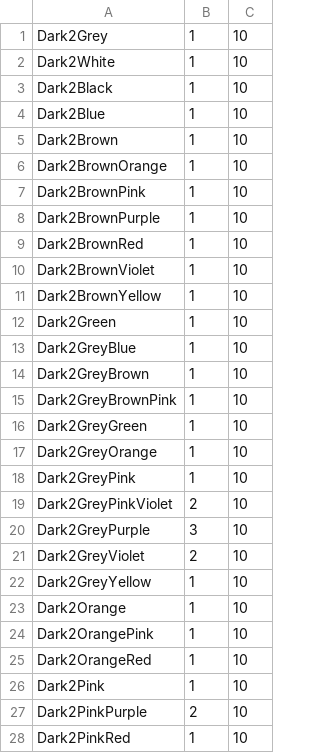
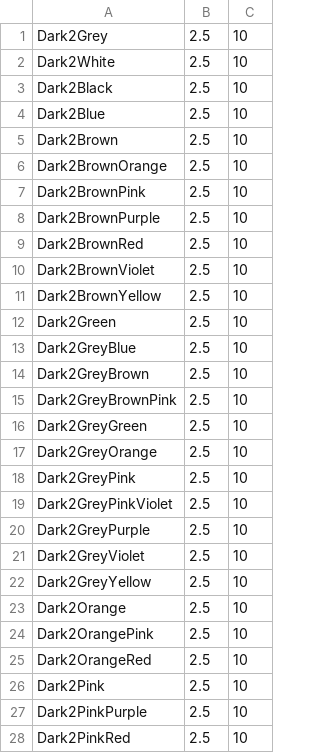
Before and after one commit to theunknowner/Thresholds, a CSV file: Thresholds/entropy-thresholds.csv, drawn as a sheet; only a part is shown; the diff covers the shown part only.

Commit message:
5/8/15 - backup

```diff
--- a/Thresholds/entropy-thresholds.csv
+++ b/Thresholds/entropy-thresholds.csv
@@ -1,28 +1,28 @@
-Dark2Grey,1,10
-Dark2White,1,10
-Dark2Black,1,10
-Dark2Blue,1,10
-Dark2Brown,1,10
-Dark2BrownOrange,1,10
-Dark2BrownPink,1,10
-Dark2BrownPurple,1,10
-Dark2BrownRed,1,10
-Dark2BrownViolet,1,10
-Dark2BrownYellow,1,10
-Dark2Green,1,10
-Dark2GreyBlue,1,10
-Dark2GreyBrown,1,10
-Dark2GreyBrownPink,1,10
-Dark2GreyGreen,1,10
-Dark2GreyOrange,1,10
-Dark2GreyPink,1,10
-Dark2GreyPinkViolet,2,10
-Dark2GreyPurple,3,10
-Dark2GreyViolet,2,10
-Dark2GreyYellow,1,10
-Dark2Orange,1,10
-Dark2OrangePink,1,10
-Dark2OrangeRed,1,10
-Dark2Pink,1,10
-Dark2PinkPurple,2,10
-Dark2PinkRed,1,10
+Dark2Grey,2.5,10
+Dark2White,2.5,10
+Dark2Black,2.5,10
+Dark2Blue,2.5,10
+Dark2Brown,2.5,10
+Dark2BrownOrange,2.5,10
+Dark2BrownPink,2.5,10
+Dark2BrownPurple,2.5,10
+Dark2BrownRed,2.5,10
+Dark2BrownViolet,2.5,10
+Dark2BrownYellow,2.5,10
+Dark2Green,2.5,10
+Dark2GreyBlue,2.5,10
+Dark2GreyBrown,2.5,10
+Dark2GreyBrownPink,2.5,10
+Dark2GreyGreen,2.5,10
+Dark2GreyOrange,2.5,10
+Dark2GreyPink,2.5,10
+Dark2GreyPinkViolet,2.5,10
+Dark2GreyPurple,2.5,10
+Dark2GreyViolet,2.5,10
+Dark2GreyYellow,2.5,10
+Dark2Orange,2.5,10
+Dark2OrangePink,2.5,10
+Dark2OrangeRed,2.5,10
+Dark2Pink,2.5,10
+Dark2PinkPurple,2.5,10
+Dark2PinkRed,2.5,10
```
Also changed, not shown: 8 edited cells elsewhere in this file.
